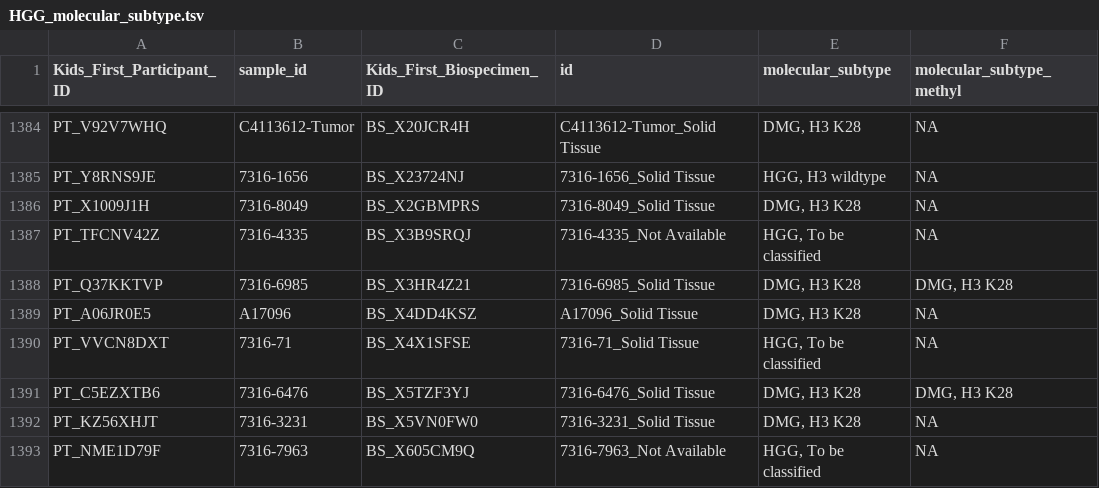
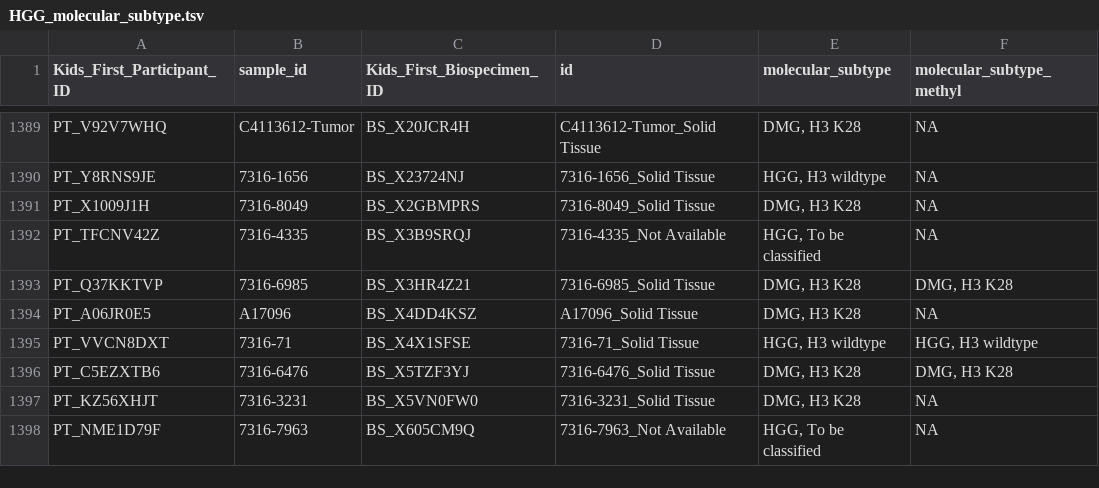
Before and after one commit to rokitalab/OpenPedCan-analysis, a TSV file: analyses/molecular-subtyping-HGG/results/HGG_molecular_subtype.tsv, drawn as a sheet; only a part is shown, gaps mark what is left out; the diff covers the shown part only.

```diff
--- a/analyses/molecular-subtyping-HGG/results/HGG_molecular_subtype.tsv
+++ b/analyses/molecular-subtyping-HGG/results/HGG_molecular_subtype.tsv
@@ -1389,3 +1394,3 @@ PT_Q37KKTVP	7316-6985	BS_X3HR4Z21	7316-6985_Solid Tissue	DMG, H3 K28	DMG, H3 K28
 PT_A06JR0E5	A17096	BS_X4DD4KSZ	A17096_Solid Tissue	DMG, H3 K28	NA
-PT_VVCN8DXT	7316-71	BS_X4X1SFSE	7316-71_Solid Tissue	HGG, To be classified	NA
+PT_VVCN8DXT	7316-71	BS_X4X1SFSE	7316-71_Solid Tissue	HGG, H3 wildtype	HGG, H3 wildtype
 PT_C5EZXTB6	7316-6476	BS_X5TZF3YJ	7316-6476_Solid Tissue	DMG, H3 K28	DMG, H3 K28
```
Also changed, not shown: 5 added rows elsewhere in this file, analyses/molecular-subtyping-HGG/hgg-subset/hgg_fusion.tsv, analyses/molecular-subtyping-HGG/hgg-subset/hgg_metadata.tsv, 19 other files.
